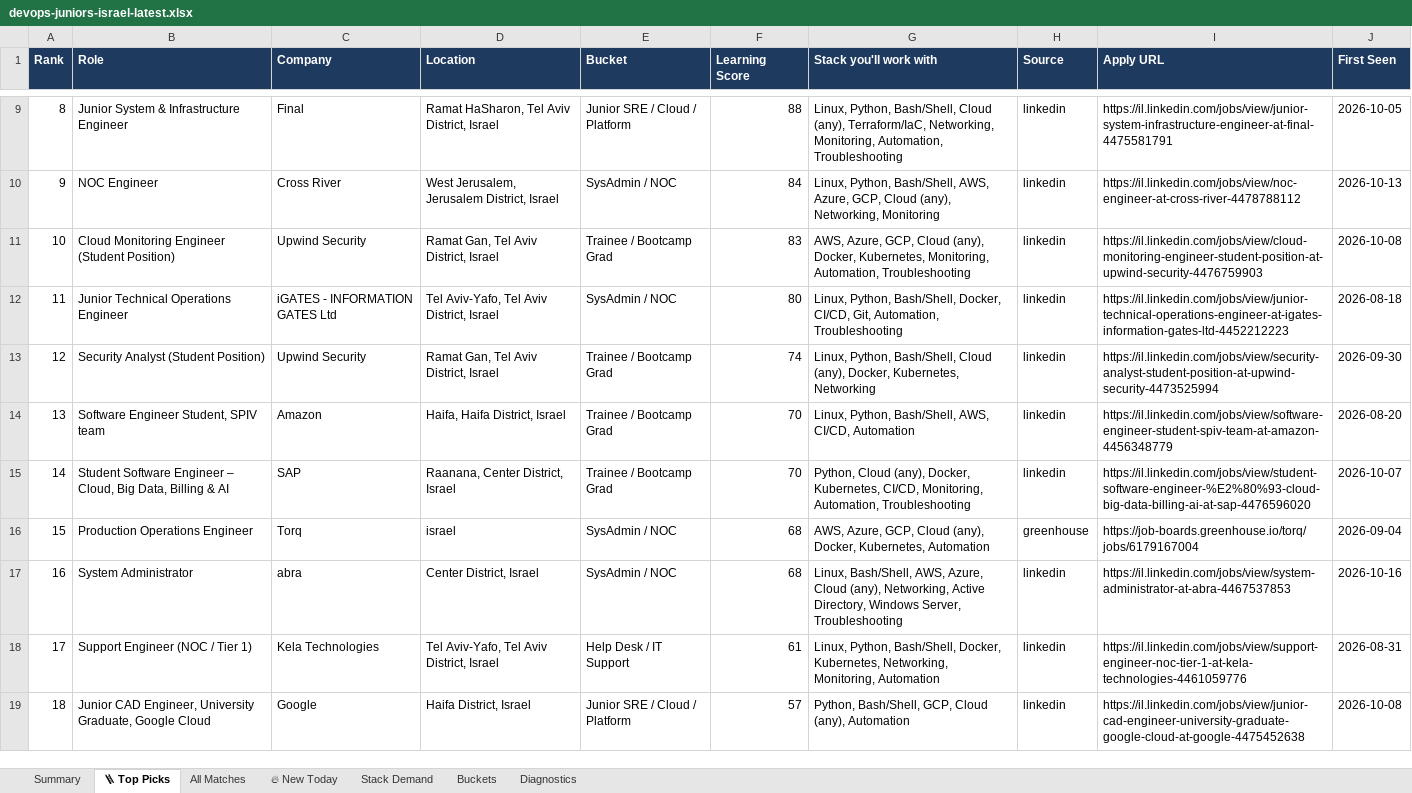
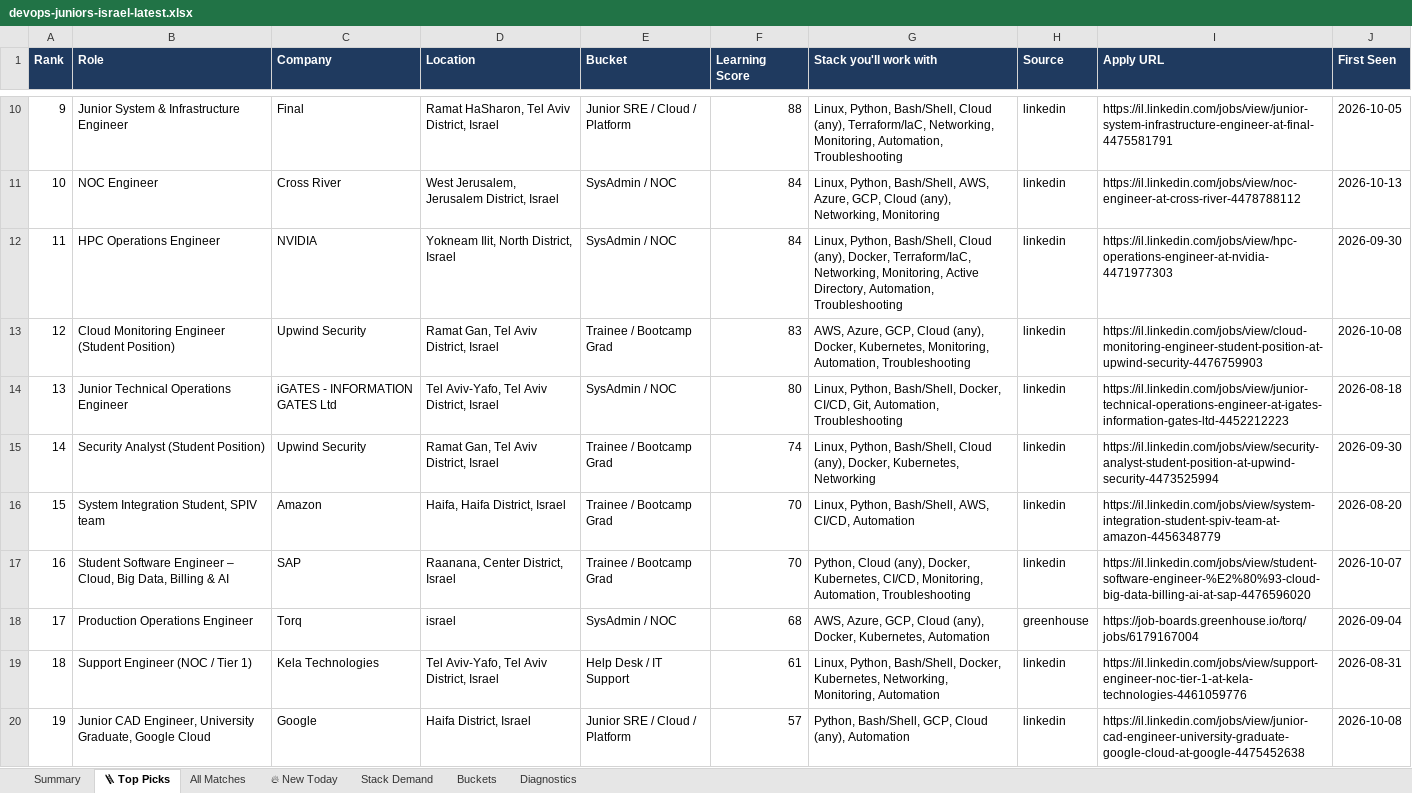
Before and after one commit to OrelBello/devops-market-data, an Excel workbook: reports/devops-juniors-israel-latest.xlsx, sheet 🪜 Top Picks, drawn as a sheet; only a part is shown, gaps mark what is left out; values as stored, in another font and other column widths than the file's, no borders; removed rows and columns are numbered as before the commit, all else as after; the diff covers the shown part only; the diff names each change by its address in the sheet, - before the commit and + after, or states it on an @@ line.

```diff
--- a/reports/devops-juniors-israel-latest.xlsx (sheet 🪜 Top Picks)
+++ b/reports/devops-juniors-israel-latest.xlsx (sheet 🪜 Top Picks)
@@ column A (Rank) renumbered between rows 3 and 26 @@
+row 12: 11 | HPC Operations Engineer | NVIDIA | Yokneam Ilit, North District, Israel | SysAdmin / NOC | 84 | Linux, Python, Bash/Shell, Cloud (any), Docker, Terraform/IaC, Networking, Monitoring, Active Directory, Automation, Troubleshooting | linkedin | https://il.linkedin.com/jobs/view/hpc-operations-engineer-at-nvidia-4471977303 | 2026-09-30
-B16 (Role): Software Engineer Student, SPIV team
+B16 (Role): System Integration Student, SPIV team
-I16 (Apply URL): https://il.linkedin.com/jobs/view/software-engineer-student-spiv-team-at-amazon-4456348779
+I16 (Apply URL): https://il.linkedin.com/jobs/view/system-integration-student-spiv-team-at-amazon-4456348779
-row 17: 16 | System Administrator | abra | Center District, Israel | SysAdmin / NOC | 68 | Linux, Bash/Shell, AWS, Azure, Cloud (any), Networking, Active Directory, Windows Server, Troubleshooting | linkedin | https://il.linkedin.com/jobs/view/system-administrator-at-abra-4467537853 | 2026-10-16
```
Also changed, not shown: 2 added rows and 2 removed rows elsewhere in this sheet, sheet All Matches, sheet Stack Demand, sheet 🔥 New Today, sheet Summary, sheet Buckets, sheet Diagnostics, reports/devops-jobs-israel-latest.xlsx, 12 other files.
